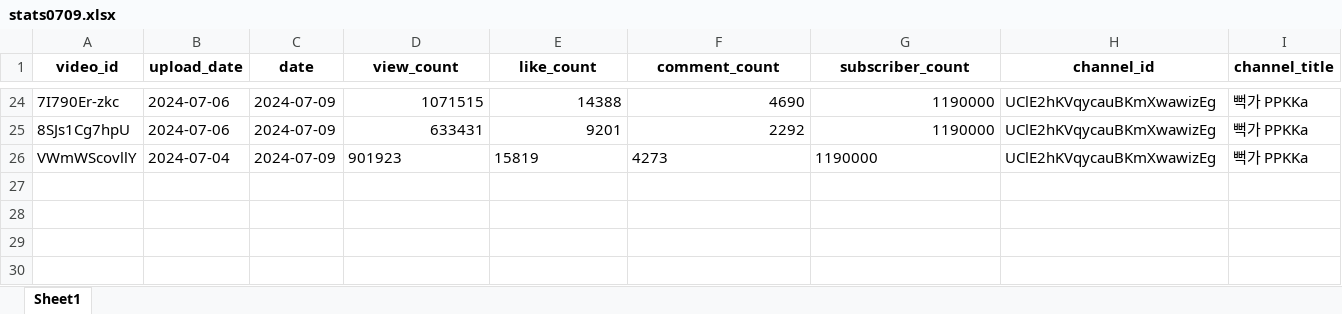
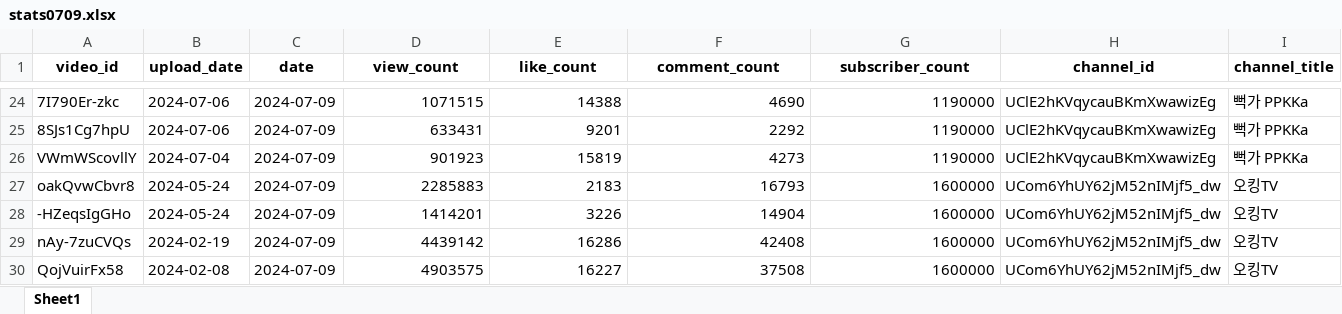
Before and after one commit to thuygom/youtube_follow_support, an Excel workbook: xlsx/stats0709.xlsx, sheet Sheet1, drawn as a sheet; only a part is shown, gaps mark what is left out; values as stored, in another font and other column widths than the file's, no borders; rows hold the shown columns only; the diff covers the shown part only; the diff names each change by its address in the sheet, - before the commit and + after, or states it on an @@ line.

```diff
--- a/xlsx/stats0709.xlsx (sheet Sheet1)
+++ b/xlsx/stats0709.xlsx (sheet Sheet1)
-D26:G26 alignment: left
+D26:G26 alignment: right
+row 27: oakQvwCbvr8 | 2024-05-24 | 2024-07-09 | 2285883 | 2183 | 16793 | 1600000 | UCom6YhUY62jM52nIMjf5_dw | 오킹TV
+row 28: -HZeqsIgGHo | 2024-05-24 | 2024-07-09 | 1414201 | 3226 | 14904 | 1600000 | UCom6YhUY62jM52nIMjf5_dw | 오킹TV
+row 29: nAy-7zuCVQs | 2024-02-19 | 2024-07-09 | 4439142 | 16286 | 42408 | 1600000 | UCom6YhUY62jM52nIMjf5_dw | 오킹TV
+row 30: QojVuirFx58 | 2024-02-08 | 2024-07-09 | 4903575 | 16227 | 37508 | 1600000 | UCom6YhUY62jM52nIMjf5_dw | 오킹TV
```
Also changed, not shown: 21 added rows elsewhere in this sheet, xlsx/crawling_auto0709.xlsx, 18 other files.
